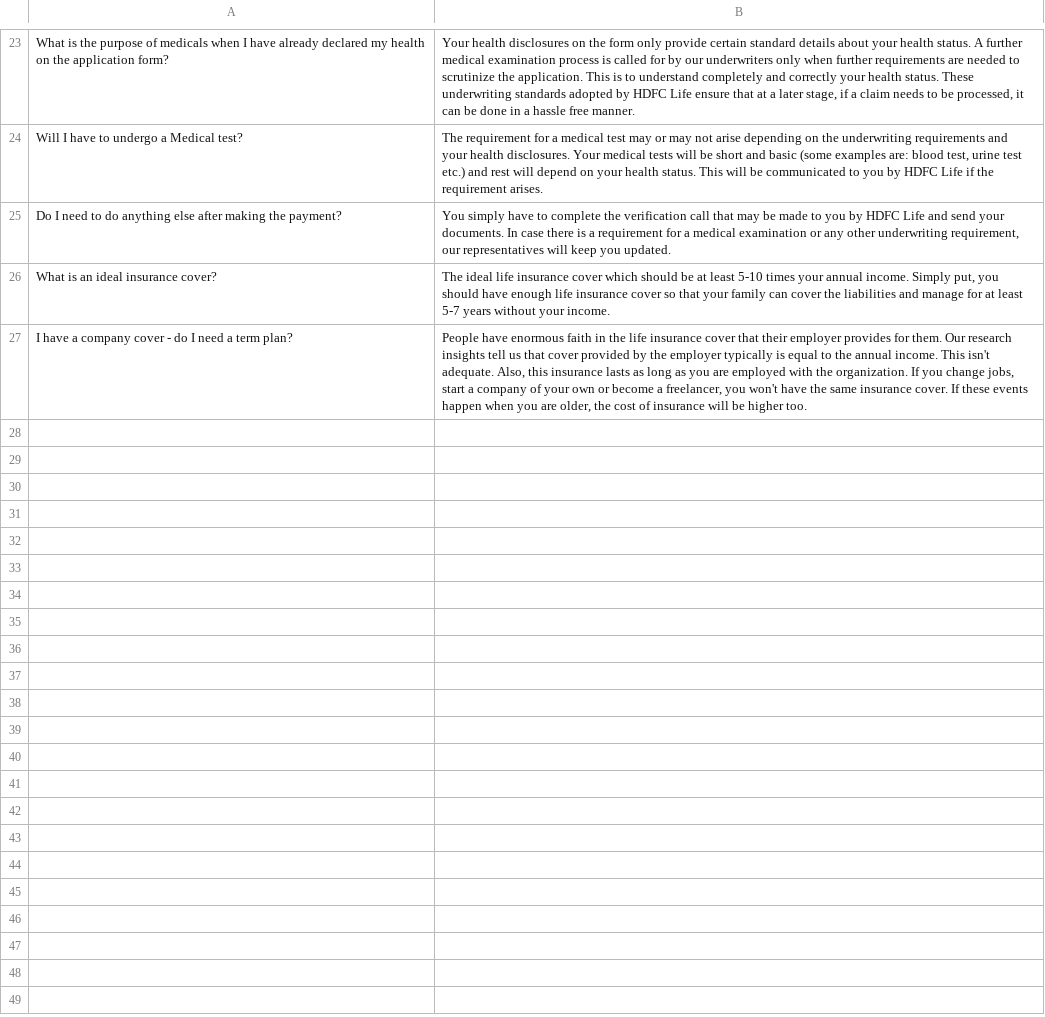
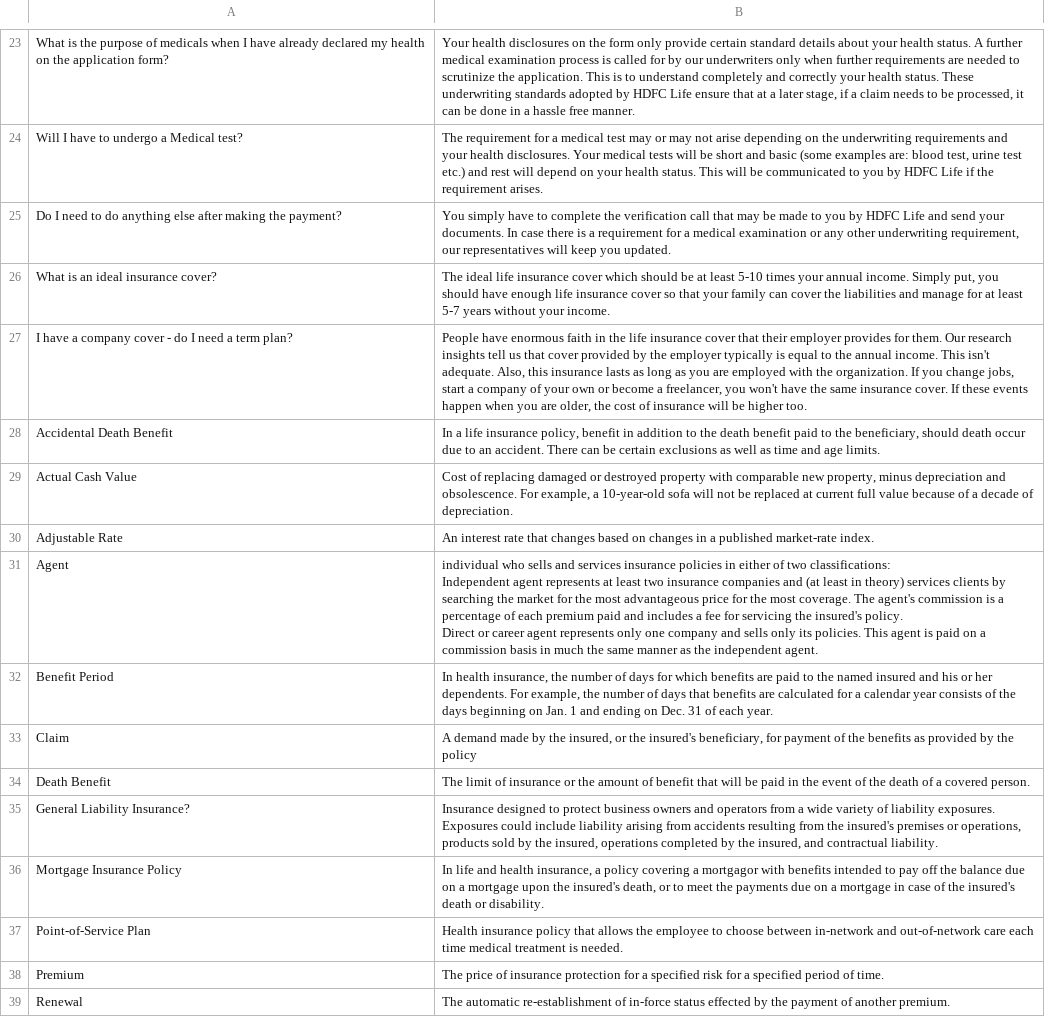
Before and after one commit to dushyantRathore/hdfc_lifemate-1, a CSV file: FAQ.csv, drawn as a sheet; only a part is shown, gaps mark what is left out; ↵ is a line break in a cell; the diff names each change by its address in the sheet, - before the commit and + after, or states it on an @@ line.

```diff
--- a/FAQ.csv
+++ b/FAQ.csv
+row 28: Accidental Death Benefit | In a life insurance policy, benefit in addition to the death benefit paid to the beneficiary, should death occur due to an accident. There can be certain exclusions as well as time and age limits.
+row 29: Actual Cash Value | Cost of replacing damaged or destroyed property with comparable new property, minus depreciation and obsolescence. For example, a 10-year-old sofa will not be replaced at current full value because of a decade of depreciation.
+row 30: Adjustable Rate | An interest rate that changes based on changes in a published market-rate index.
+row 31: Agent | individual who sells and services insurance policies in either of two classifications: ↵ Independent agent represents at least two insurance companies and (at least in theory) services clients by searching the market for the most advantageous price for the most coverage. The agent's commission is a percentage of each premium paid and includes a fee for servicing the insured's policy. ↵ Direct or career agent represents only one company and sells only its policies. This agent is paid on a commission basis in much the same manner as the independent agent.
+row 32: Benefit Period | In health insurance, the number of days for which benefits are paid to the named insured and his or her dependents. For example, the number of days that benefits are calculated for a calendar year consists of the days beginning on Jan. 1 and ending on Dec. 31 of each year.
+row 33: Claim | A demand made by the insured, or the insured's beneficiary, for payment of the benefits as provided by the policy
+row 34: Death Benefit | The limit of insurance or the amount of benefit that will be paid in the event of the death of a covered person.
+row 35: General Liability Insurance? | Insurance designed to protect business owners and operators from a wide variety of liability exposures. Exposures could include liability arising from accidents resulting from the insured's premises or operations, products sold by the insured, operations completed by the insured, and contractual liability.
+row 36: Mortgage Insurance Policy | In life and health insurance, a policy covering a mortgagor with benefits intended to pay off the balance due on a mortgage upon the insured's death, or to meet the payments due on a mortgage in case of the insured's death or disability.
+row 37: Point-of-Service Plan | Health insurance policy that allows the employee to choose between in-network and out-of-network care each time medical treatment is needed.
+row 38: Premium | The price of insurance protection for a specified risk for a specified period of time.
+row 39: Renewal | The automatic re-establishment of in-force status effected by the payment of another premium.
```
Also changed, not shown: 3 other files.
